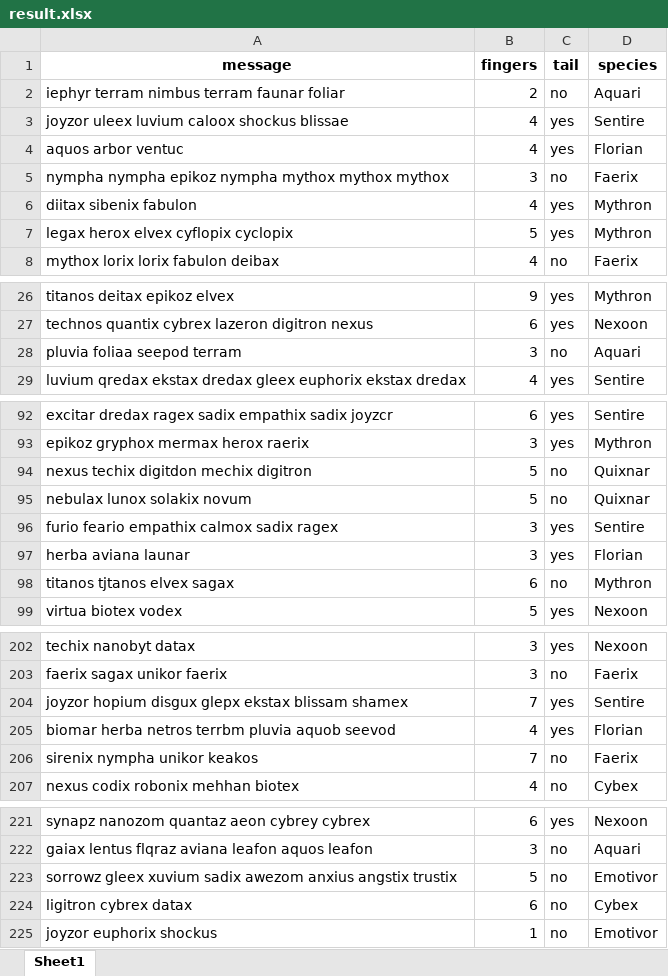
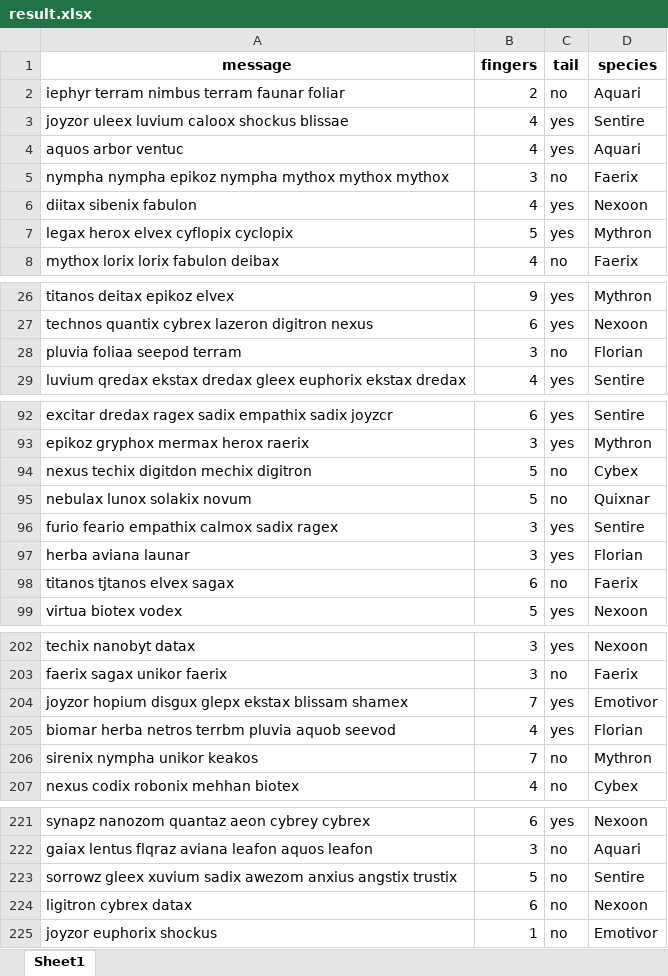
Before and after one commit to Sudarshan50/Innov8-Hackathon, an Excel workbook: result.xlsx, sheet Sheet1, drawn as a sheet; only a part is shown, gaps mark what is left out; values as stored, in another font and other column widths than the file's, no borders; the diff covers the shown part only; the diff names each change by its address in the sheet, - before the commit and + after, or states it on an @@ line.

```diff
--- a/result.xlsx (sheet Sheet1)
+++ b/result.xlsx (sheet Sheet1)
-D4 (species): Florian
+D4 (species): Aquari
-D6 (species): Mythron
+D6 (species): Nexoon
-D28 (species): Aquari
+D28 (species): Florian
-D94 (species): Quixnar
+D94 (species): Cybex
-D98 (species): Mythron
+D98 (species): Faerix
-D204 (species): Sentire
+D204 (species): Emotivor
-D206 (species): Faerix
+D206 (species): Mythron
-D223 (species): Emotivor
+D223 (species): Sentire
-D224 (species): Cybex
+D224 (species): Nexoon
```
Also changed, not shown: 15 edited cells elsewhere in this sheet, 2 other files.
